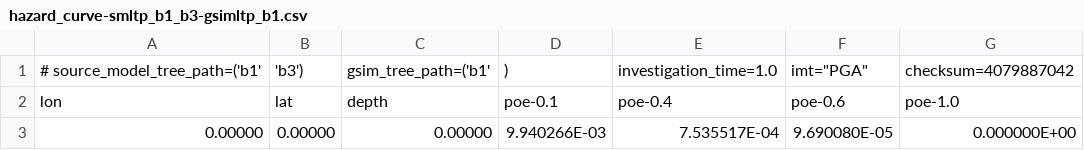
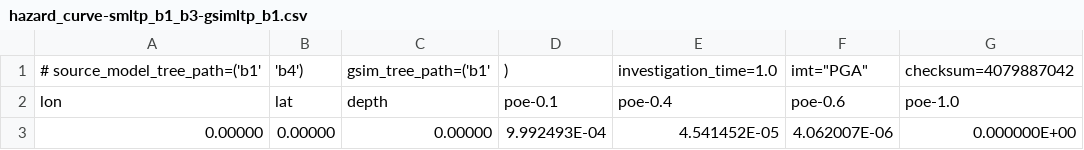
Before and after one commit to rodolfopuglia/oq-engine, a CSV file: openquake/qa_tests_data/classical/case_8/expected/hazard_curve-smltp_b1_b3-gsimltp_b1.csv, drawn as a sheet.

```diff
--- a/openquake/qa_tests_data/classical/case_8/expected/hazard_curve-smltp_b1_b3-gsimltp_b1.csv
+++ b/openquake/qa_tests_data/classical/case_8/expected/hazard_curve-smltp_b1_b3-gsimltp_b1.csv
@@ -1,3 +1,3 @@
-# source_model_tree_path=('b1', 'b3'), gsim_tree_path=('b1',), investigation_time=1.0, imt="PGA", checksum=4079887042
+# source_model_tree_path=('b1', 'b4'), gsim_tree_path=('b1',), investigation_time=1.0, imt="PGA", checksum=4079887042
 lon,lat,depth,poe-0.1,poe-0.4,poe-0.6,poe-1.0
-0.00000,0.00000,0.00000,9.940266E-03,7.535517E-04,9.690080E-05,0.000000E+00
+0.00000,0.00000,0.00000,9.992493E-04,4.541452E-05,4.062007E-06,0.000000E+00
```
Also changed, not shown: openquake/qa_tests_data/classical/case_8/expected/hazard_curve-smltp_b1_b2-gsimltp_b1.csv, openquake/qa_tests_data/classical/case_9/expected/hazard_curve-smltp_b1_b2-gsimltp_b1.csv, 33 other files.
